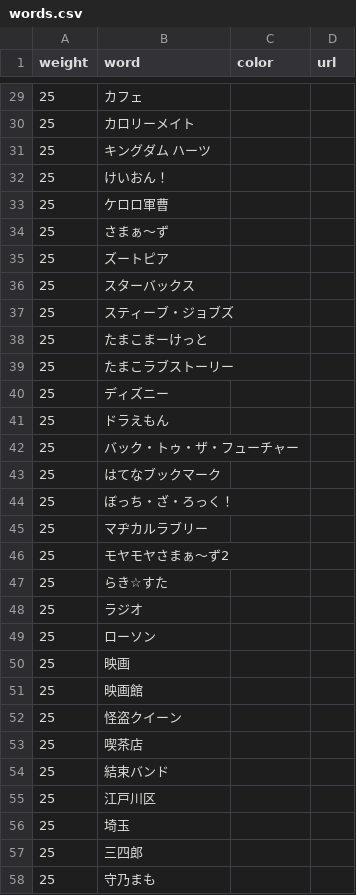
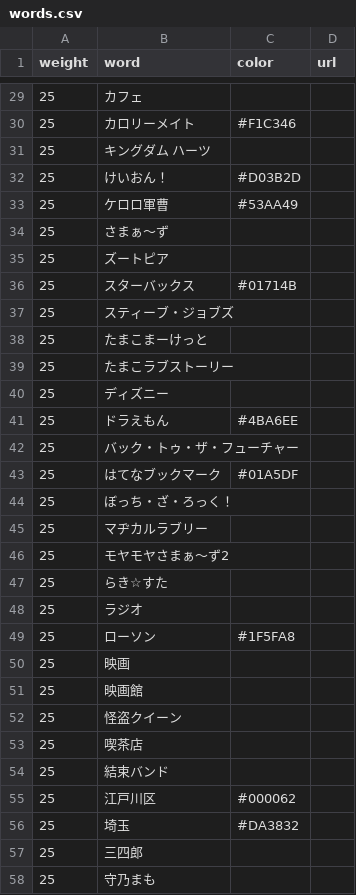
Before and after one commit to munierujp/wordclouds, a CSV file: data/words.csv, drawn as a sheet; only a part is shown, gaps mark what is left out; the diff covers the shown part only.

```diff
--- a/data/words.csv
+++ b/data/words.csv
@@ -29,9 +29,9 @@
 "25","カフェ","",""
-"25","カロリーメイト","",""
+"25","カロリーメイト","#F1C346",""
 "25","キングダム ハーツ","",""
-"25","けいおん！","",""
-"25","ケロロ軍曹","",""
+"25","けいおん！","#D03B2D",""
+"25","ケロロ軍曹","#53AA49",""
 "25","さまぁ〜ず","",""
 "25","ズートピア","",""
-"25","スターバックス","",""
+"25","スターバックス","#01714B",""
 "25","スティーブ・ジョブズ","",""
@@ -40,5 +40,5 @@
 "25","ディズニー","",""
-"25","ドラえもん","",""
+"25","ドラえもん","#4BA6EE",""
 "25","バック・トゥ・ザ・フューチャー","",""
-"25","はてなブックマーク","",""
+"25","はてなブックマーク","#01A5DF",""
 "25","ぼっち・ざ・ろっく！","",""
@@ -48,3 +48,3 @@
 "25","ラジオ","",""
-"25","ローソン","",""
+"25","ローソン","#1F5FA8",""
 "25","映画","",""
@@ -54,4 +54,4 @@
 "25","結束バンド","",""
-"25","江戸川区","",""
-"25","埼玉","",""
+"25","江戸川区","#000062",""
+"25","埼玉","#DA3832",""
 "25","三四郎","",""
```
Also changed, not shown: 16 edited cells elsewhere in this file.
